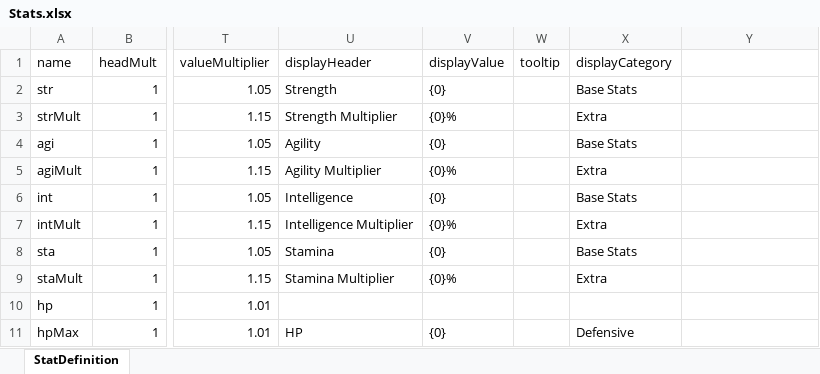
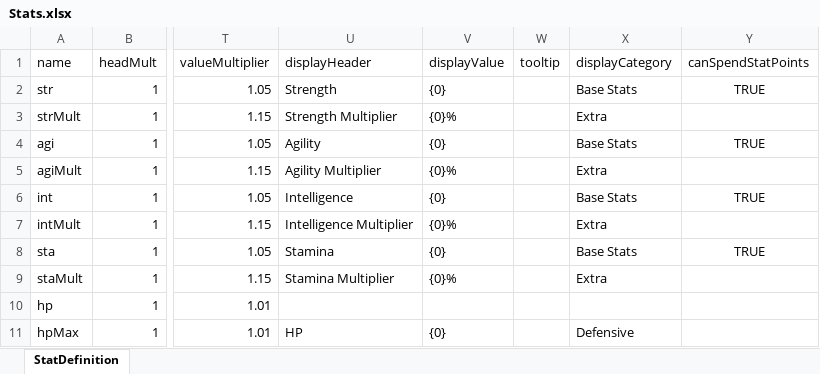
Before and after one commit to Craiel/EndlessBattleFC, an Excel workbook: data/content/Stats.xlsx, sheet StatDefinition, drawn as a sheet; only a part is shown, gaps mark what is left out; values as stored, in another font and other column widths than the file's, no borders; the diff names each change by its address in the sheet, - before the commit and + after, or states it on an @@ line.

```diff
--- a/data/content/Stats.xlsx (sheet StatDefinition)
+++ b/data/content/Stats.xlsx (sheet StatDefinition)
-Y1: (empty)
+Y1: canSpendStatPoints
-Y2 (canSpendStatPoints): (empty)
+Y2 (canSpendStatPoints): TRUE
-Y4 (canSpendStatPoints): (empty)
+Y4 (canSpendStatPoints): TRUE
-Y6 (canSpendStatPoints): (empty)
+Y6 (canSpendStatPoints): TRUE
-Y8 (canSpendStatPoints): (empty)
+Y8 (canSpendStatPoints): TRUE
```
Also changed, not shown: data/content/Items.xlsx, 16 other files.
